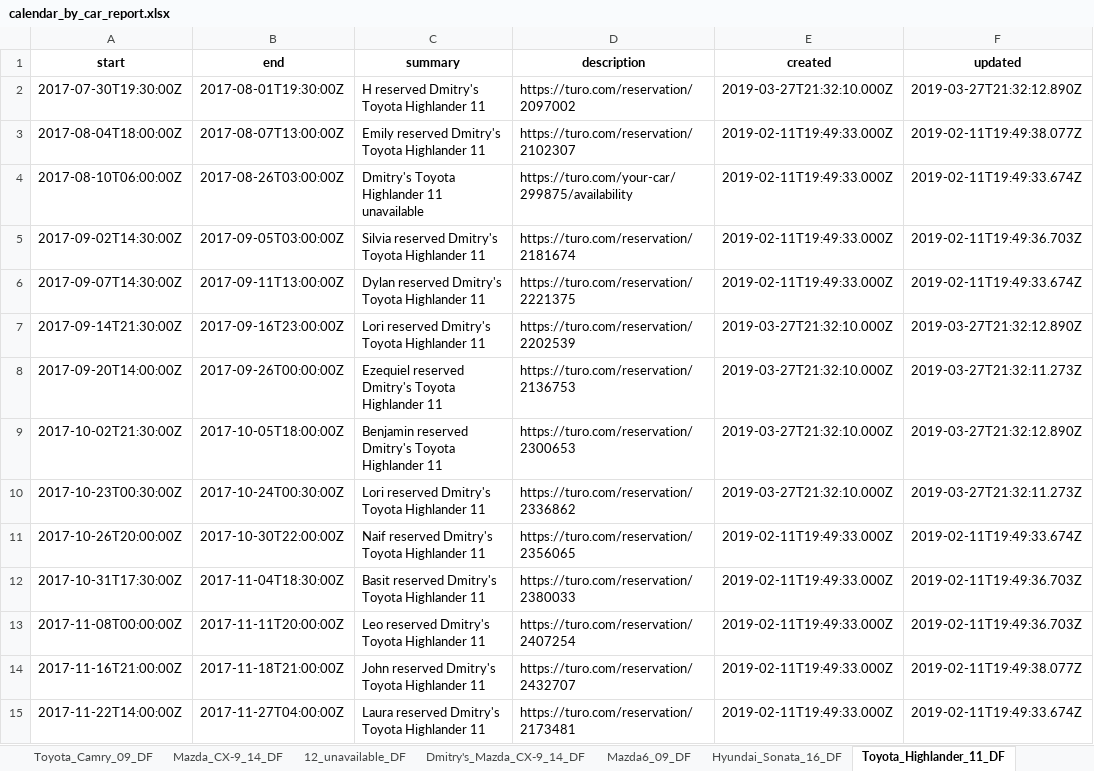
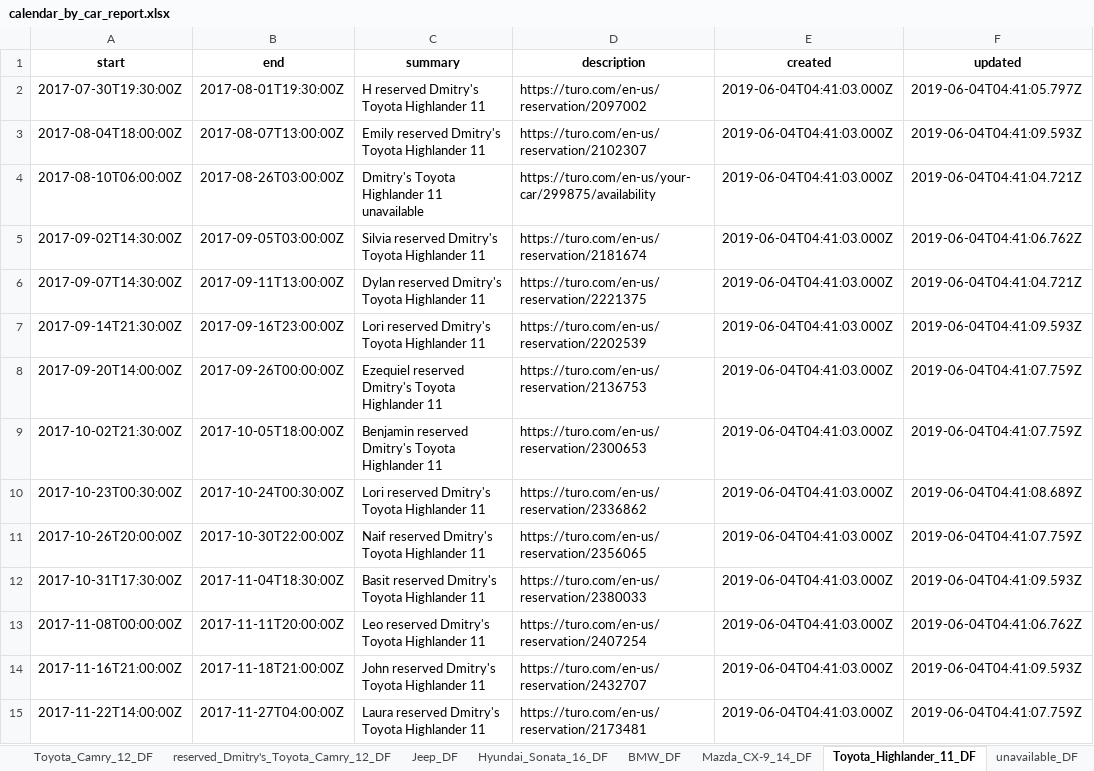
Before and after one commit to boltunoff/turo, an Excel workbook: turo_google_calendar/calendar_by_car_report.xlsx, sheet Toyota_Highlander_11_DF, drawn as a sheet; only a part is shown; values as stored, in another font and other column widths than the file's, no borders; the diff covers the shown part only; the diff names each change by its address in the sheet, - before the commit and + after, or states it on an @@ line.

```diff
--- a/turo_google_calendar/calendar_by_car_report.xlsx (sheet Toyota_Highlander_11_DF)
+++ b/turo_google_calendar/calendar_by_car_report.xlsx (sheet Toyota_Highlander_11_DF)
+sheet tab: reserved_Dmitry's_Toyota_Camry_12_DF
+sheet tab: Jeep_DF
+sheet tab: BMW_DF
+sheet tab: unavailable_DF
@@ sheet tab order changed: Toyota_Camry_12_DF | reserved_Dmitry's_Toyota_Camry_12_DF | Jeep_DF | Hyundai_Sonata_16_DF | BMW_DF | Mazda_CX-9_14_DF | Toyota_Highlander_11_DF | unavailable_DF @@
-D2 (description): https://turo.com/reservation/2097002
+D2 (description): https://turo.com/en-us/reservation/2097002
-E2 (created): 2019-03-27T21:32:10.000Z
+E2 (created): 2019-06-04T04:41:03.000Z
-F2 (updated): 2019-03-27T21:32:12.890Z
+F2 (updated): 2019-06-04T04:41:05.797Z
-D3 (description): https://turo.com/reservation/2102307
+D3 (description): https://turo.com/en-us/reservation/2102307
-E3:E6 (created): 2019-02-11T19:49:33.000Z
+E3:E6 (created): 2019-06-04T04:41:03.000Z
-F3 (updated): 2019-02-11T19:49:38.077Z
+F3 (updated): 2019-06-04T04:41:09.593Z
-D4 (description): https://turo.com/your-car/299875/availability
+D4 (description): https://turo.com/en-us/your-car/299875/availability
-F4 (updated): 2019-02-11T19:49:33.674Z
+F4 (updated): 2019-06-04T04:41:04.721Z
-D5 (description): https://turo.com/reservation/2181674
+D5 (description): https://turo.com/en-us/reservation/2181674
-F5 (updated): 2019-02-11T19:49:36.703Z
+F5 (updated): 2019-06-04T04:41:06.762Z
-D6 (description): https://turo.com/reservation/2221375
+D6 (description): https://turo.com/en-us/reservation/2221375
-F6 (updated): 2019-02-11T19:49:33.674Z
+F6 (updated): 2019-06-04T04:41:04.721Z
-D7 (description): https://turo.com/reservation/2202539
+D7 (description): https://turo.com/en-us/reservation/2202539
-E7:E10 (created): 2019-03-27T21:32:10.000Z
+E7:E10 (created): 2019-06-04T04:41:03.000Z
-F7 (updated): 2019-03-27T21:32:12.890Z
+F7 (updated): 2019-06-04T04:41:09.593Z
-D8 (description): https://turo.com/reservation/2136753
+D8 (description): https://turo.com/en-us/reservation/2136753
-F8 (updated): 2019-03-27T21:32:11.273Z
+F8 (updated): 2019-06-04T04:41:07.759Z
-D9 (description): https://turo.com/reservation/2300653
+D9 (description): https://turo.com/en-us/reservation/2300653
-F9 (updated): 2019-03-27T21:32:12.890Z
+F9 (updated): 2019-06-04T04:41:07.759Z
-D10 (description): https://turo.com/reservation/2336862
+D10 (description): https://turo.com/en-us/reservation/2336862
-F10 (updated): 2019-03-27T21:32:11.273Z
+F10 (updated): 2019-06-04T04:41:08.689Z
-D11 (description): https://turo.com/reservation/2356065
+D11 (description): https://turo.com/en-us/reservation/2356065
-E11:E15 (created): 2019-02-11T19:49:33.000Z
+E11:E15 (created): 2019-06-04T04:41:03.000Z
-F11 (updated): 2019-02-11T19:49:33.674Z
+F11 (updated): 2019-06-04T04:41:07.759Z
-D12 (description): https://turo.com/reservation/2380033
+D12 (description): https://turo.com/en-us/reservation/2380033
-F12 (updated): 2019-02-11T19:49:36.703Z
+F12 (updated): 2019-06-04T04:41:09.593Z
-D13 (description): https://turo.com/reservation/2407254
+D13 (description): https://turo.com/en-us/reservation/2407254
-F13 (updated): 2019-02-11T19:49:36.703Z
+F13 (updated): 2019-06-04T04:41:06.762Z
-D14 (description): https://turo.com/reservation/2432707
+D14 (description): https://turo.com/en-us/reservation/2432707
-F14 (updated): 2019-02-11T19:49:38.077Z
+F14 (updated): 2019-06-04T04:41:09.593Z
-D15 (description): https://turo.com/reservation/2173481
+D15 (description): https://turo.com/en-us/reservation/2173481
-F15 (updated): 2019-02-11T19:49:33.674Z
+F15 (updated): 2019-06-04T04:41:07.759Z
```
Also changed, not shown: 32 added rows and 206 edited cells elsewhere in this sheet, sheet Dmitry's_Mazda_CX-9_14_DF, sheet Mazda_CX-9_14_DF, sheet Toyota_Sienna_16_DF, sheet Toyota_Camry_09_DF, sheet Dmitry's_Toyota_Camry_09_DF, sheet Toyota_Camry_12_DF, 11 more sheets, other sheet tabs, 8 other files.
